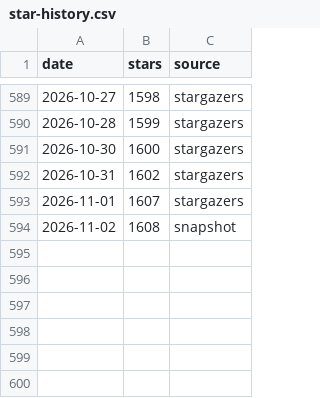
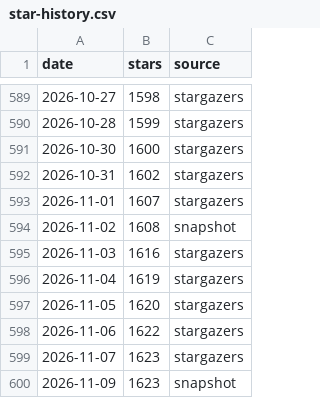
Before and after one commit to orangecoding/fredy, a CSV file: doc/star-history/star-history.csv, drawn as a sheet; only a part is shown, gaps mark what is left out.

```diff
--- a/doc/star-history/star-history.csv
+++ b/doc/star-history/star-history.csv
@@ -594 +594,7 @@ date,stars,source
 2026-11-02,1608,snapshot
+2026-11-03,1616,stargazers
+2026-11-04,1619,stargazers
+2026-11-05,1620,stargazers
+2026-11-06,1622,stargazers
+2026-11-07,1623,stargazers
+2026-11-09,1623,snapshot
```
Also changed, not shown: 2 other files.
